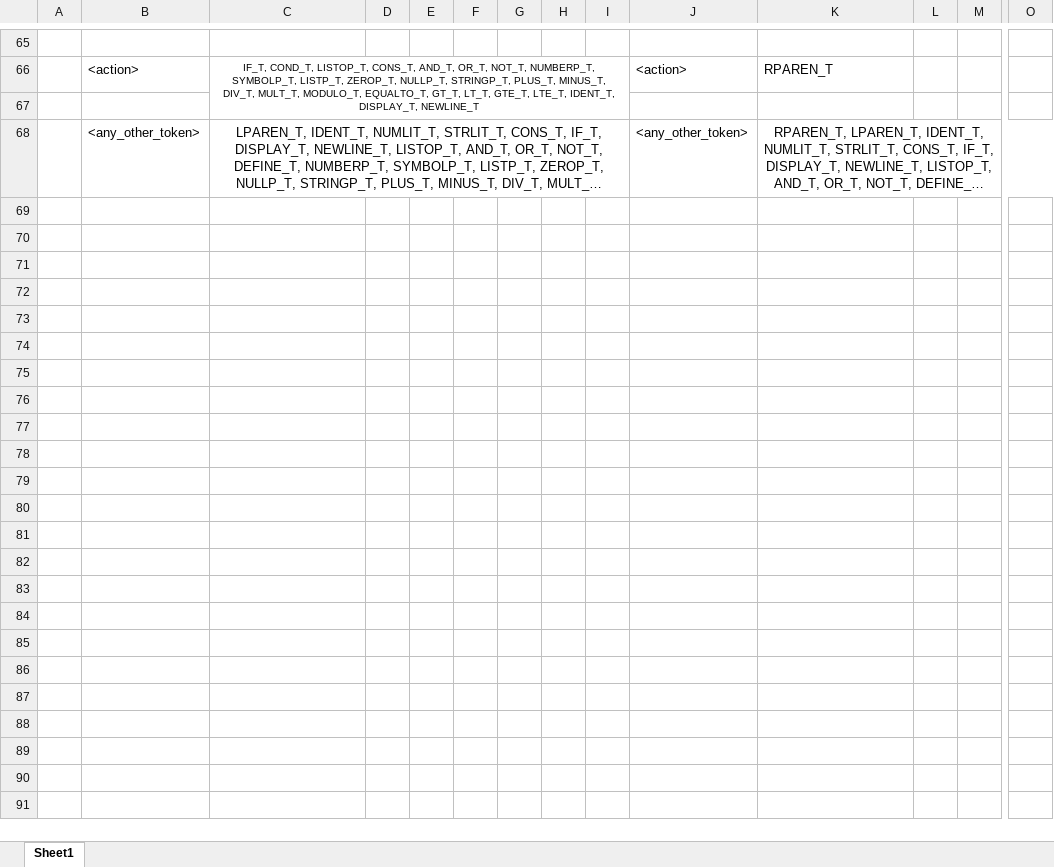
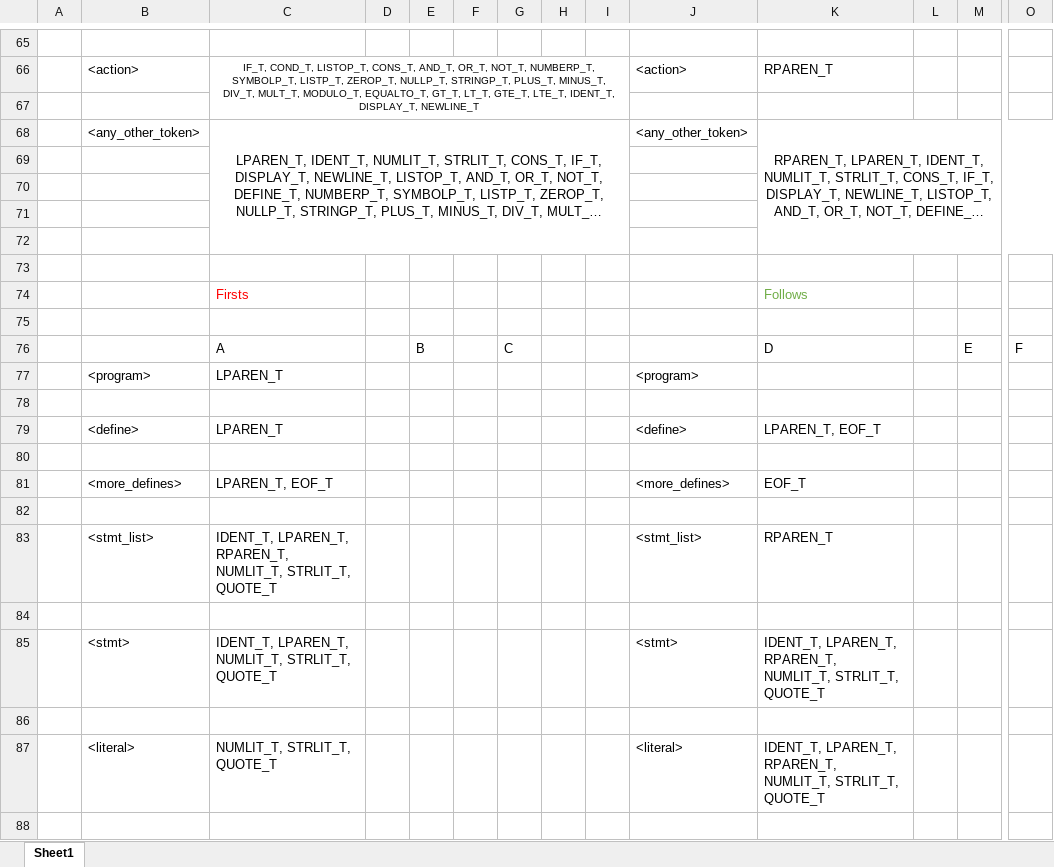
Before and after one commit to JustinR840/CS460P2, an Excel workbook: CS460P2FirstsFollows.xlsx, sheet Sheet1, drawn as a sheet; only a part is shown, gaps mark what is left out; long unchanged cells end in …; values as stored, in another font and other column widths than the file's, no borders; rows hold the shown columns only; the diff covers the shown part only; the diff names each change by its address in the sheet, - before the commit and + after, or states it on an @@ line.

```diff
--- a/CS460P2FirstsFollows.xlsx (sheet Sheet1)
+++ b/CS460P2FirstsFollows.xlsx (sheet Sheet1)
+row 69: (empty)
+row 70: (empty)
+row 71: (empty)
+row 72: (empty)
+row 73: (empty)
+row 74:  |  | Firsts |  |  |  |  |  |  |  | Follows
+row 75: (empty)
+row 76:  |  | A |  | B |  | C |  |  |  | D |  | E | F
+row 77:  | <program> | LPAREN_T |  |  |  |  |  |  | <program>
+row 78: (empty)
+row 79:  | <define> | LPAREN_T |  |  |  |  |  |  | <define> | LPAREN_T, EOF_T
+row 80: (empty)
+row 81:  | <more_defines> | LPAREN_T, EOF_T |  |  |  |  |  |  | <more_defines> | EOF_T
+row 82: (empty)
+row 83:  | <stmt_list> | IDENT_T, LPAREN_T, RPAREN_T, NUMLIT_T, STRLIT_T, QUOTE_T |  |  |  |  |  |  | <stmt_list> | RPAREN_T
+row 84: (empty)
+row 85:  | <stmt> | IDENT_T, LPAREN_T, NUMLIT_T, STRLIT_T, QUOTE_T |  |  |  |  |  |  | <stmt> | IDENT_T, LPAREN_T, RPAREN_T, NUMLIT_T, STRLIT_T, QUOTE_T
+row 86: (empty)
+row 87:  | <literal> | NUMLIT_T, STRLIT_T, QUOTE_T |  |  |  |  |  |  | <literal> | IDENT_T, LPAREN_T, RPAREN_T, NUMLIT_T, STRLIT_T, QUOTE_T
+row 88: (empty)
```
Also changed, not shown: 15 added rows and 1 edited cell elsewhere in this sheet, 39 other files.
